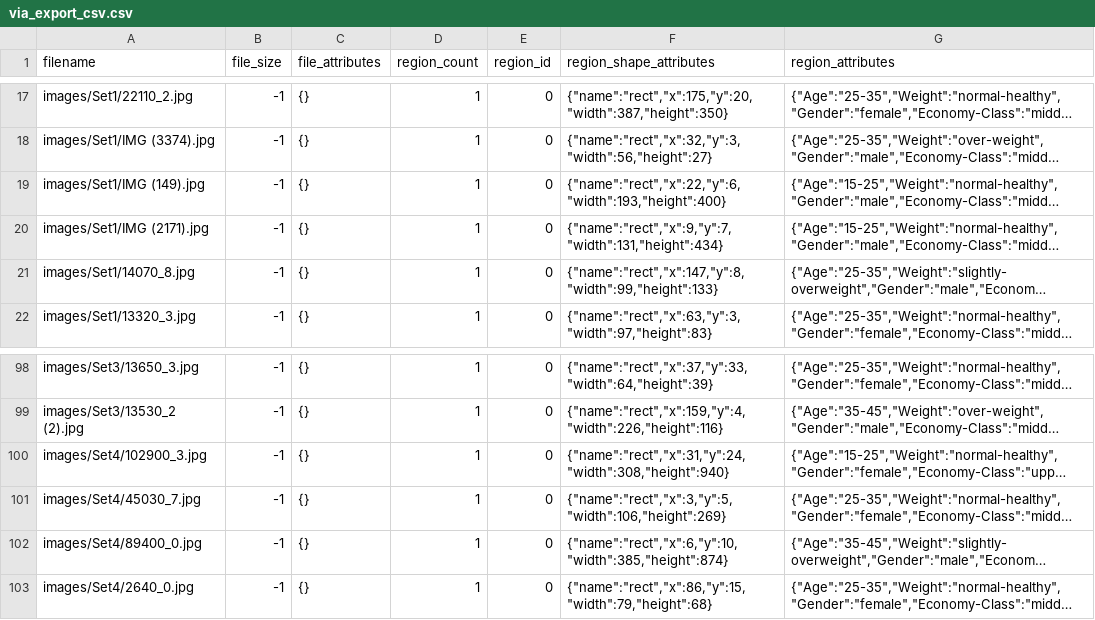
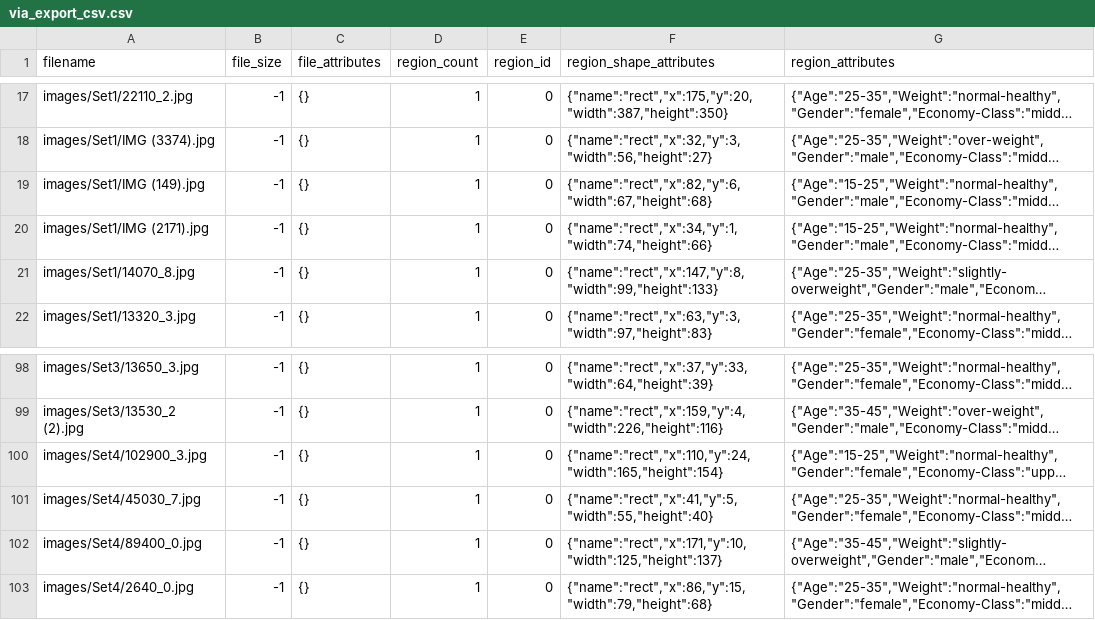
Before and after one commit to gantir/eip4, a CSV file: session4/4A/via_export_csv.csv, drawn as a sheet; only a part is shown, gaps mark what is left out; long unchanged cells end in …; the diff names each change by its address in the sheet, - before the commit and + after, or states it on an @@ line.

Commit message:
updated the regions for some files

```diff
--- a/session4/4A/via_export_csv.csv
+++ b/session4/4A/via_export_csv.csv
-F19 (region_shape_attributes): {"name":"rect","x":22,"y":6,"width":193,"height":400}
+F19 (region_shape_attributes): {"name":"rect","x":82,"y":6,"width":67,"height":68}
-F20 (region_shape_attributes): {"name":"rect","x":9,"y":7,"width":131,"height":434}
+F20 (region_shape_attributes): {"name":"rect","x":34,"y":1,"width":74,"height":66}
-F100 (region_shape_attributes): {"name":"rect","x":31,"y":24,"width":308,"height":940}
+F100 (region_shape_attributes): {"name":"rect","x":110,"y":24,"width":165,"height":154}
-F101 (region_shape_attributes): {"name":"rect","x":3,"y":5,"width":106,"height":269}
+F101 (region_shape_attributes): {"name":"rect","x":41,"y":5,"width":55,"height":40}
-F102 (region_shape_attributes): {"name":"rect","x":6,"y":10,"width":385,"height":874}
+F102 (region_shape_attributes): {"name":"rect","x":171,"y":10,"width":125,"height":137}
```
